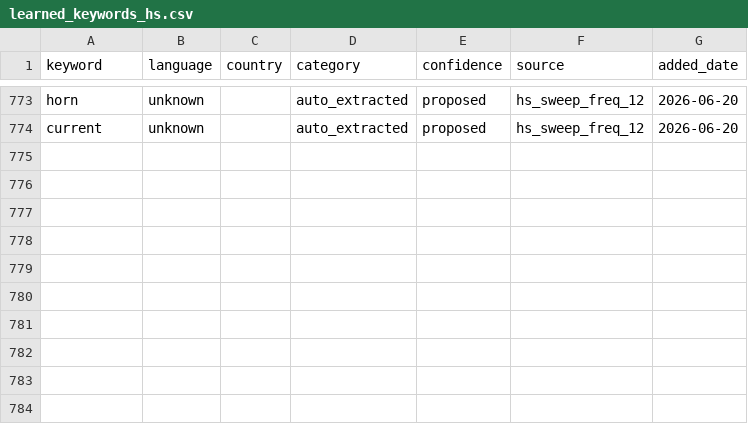
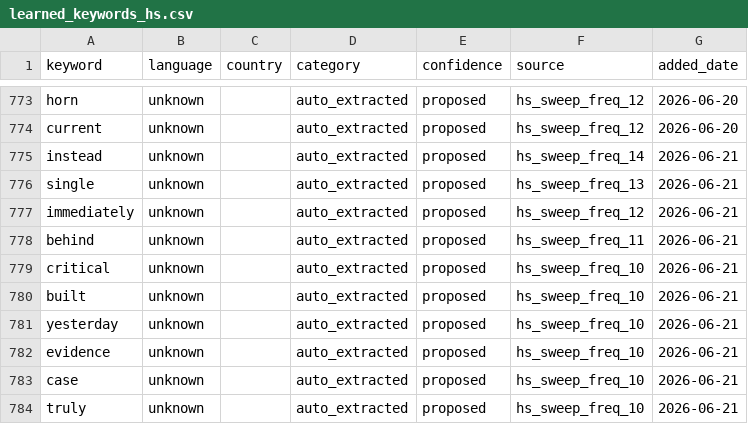
Before and after one commit to KSvend/IRIS, a CSV file: monitoring/autolearn/learned_keywords_hs.csv, drawn as a sheet; only a part is shown, gaps mark what is left out.

```diff
--- a/monitoring/autolearn/learned_keywords_hs.csv
+++ b/monitoring/autolearn/learned_keywords_hs.csv
@@ -774 +774,11 @@ horn,unknown,,auto_extracted,proposed,hs_sweep_freq_12,2026-06-20
 current,unknown,,auto_extracted,proposed,hs_sweep_freq_12,2026-06-20
+instead,unknown,,auto_extracted,proposed,hs_sweep_freq_14,2026-06-21
+single,unknown,,auto_extracted,proposed,hs_sweep_freq_13,2026-06-21
+immediately,unknown,,auto_extracted,proposed,hs_sweep_freq_12,2026-06-21
+behind,unknown,,auto_extracted,proposed,hs_sweep_freq_11,2026-06-21
+critical,unknown,,auto_extracted,proposed,hs_sweep_freq_10,2026-06-21
+built,unknown,,auto_extracted,proposed,hs_sweep_freq_10,2026-06-21
+yesterday,unknown,,auto_extracted,proposed,hs_sweep_freq_10,2026-06-21
+evidence,unknown,,auto_extracted,proposed,hs_sweep_freq_10,2026-06-21
+case,unknown,,auto_extracted,proposed,hs_sweep_freq_10,2026-06-21
+truly,unknown,,auto_extracted,proposed,hs_sweep_freq_10,2026-06-21
```
Also changed, not shown: monitoring/autolearn/narrative_discoveries.csv, monitoring/autolearn/toxic_handles.csv, 7 other files.
